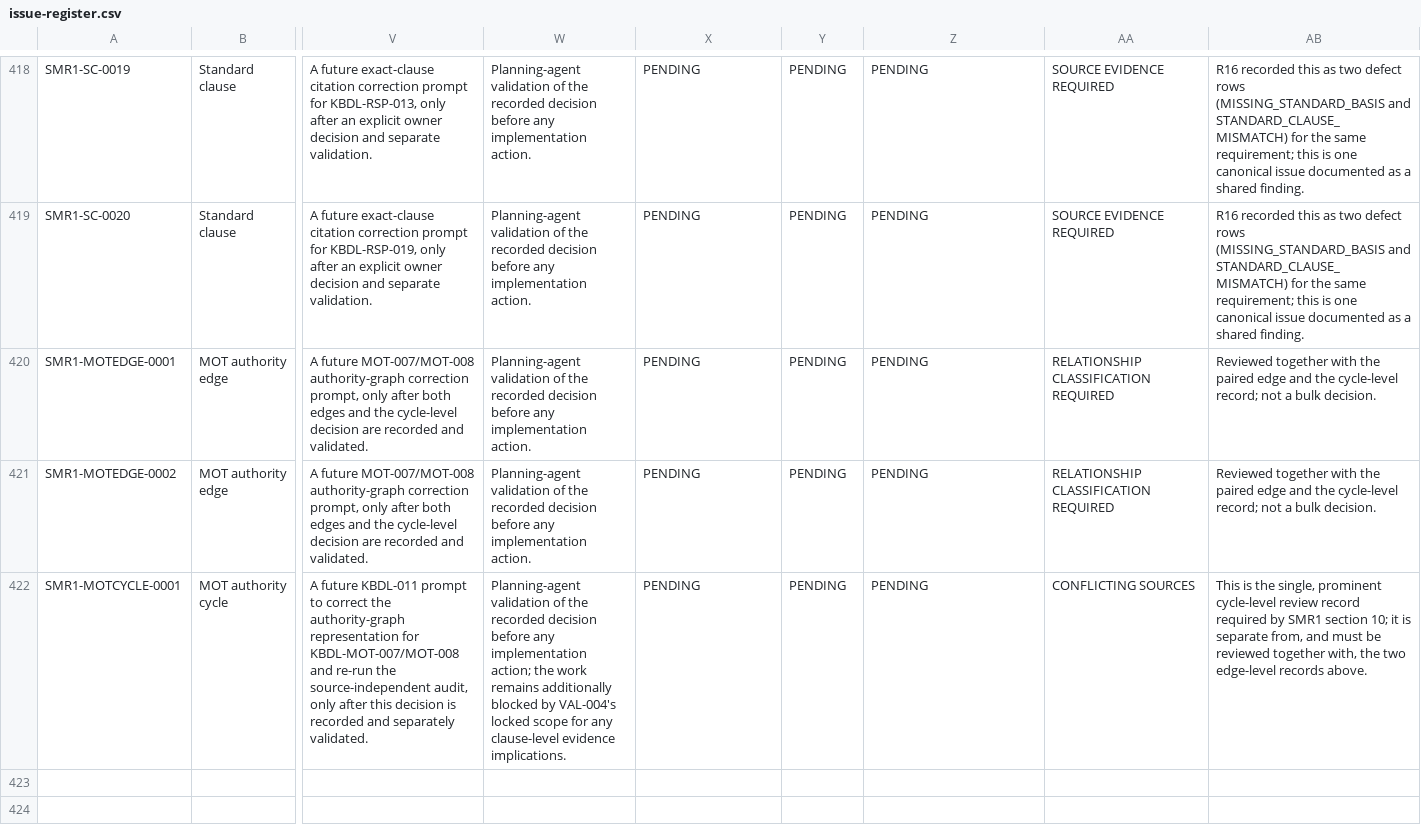
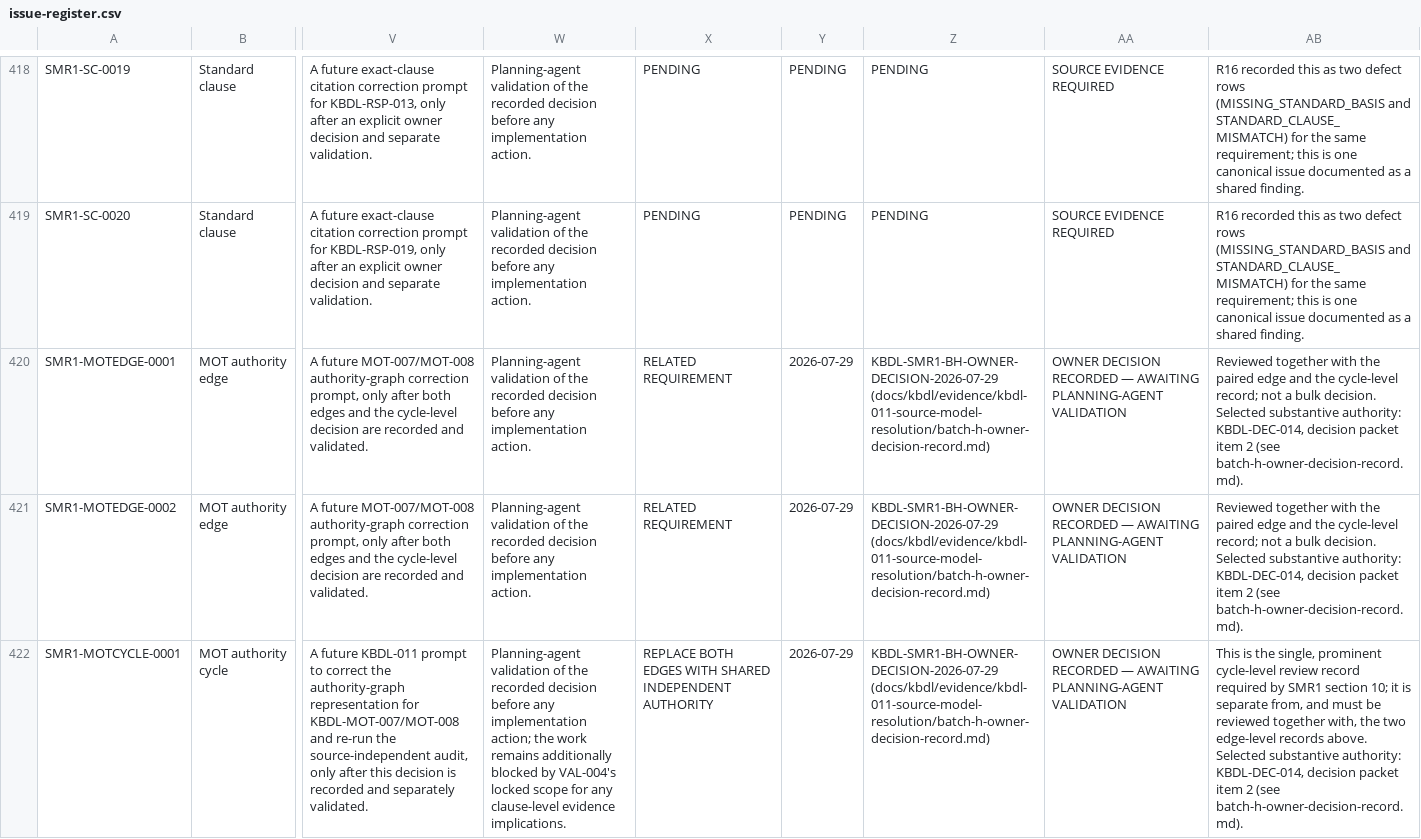
Before and after one commit to kbmanilla06/kbdl, a CSV file: docs/kbdl/evidence/kbdl-011-source-model-resolution/issue-register.csv, drawn as a sheet; only a part is shown, gaps mark what is left out; the diff names each change by its address in the sheet, - before the commit and + after, or states it on an @@ line.

```diff
--- a/docs/kbdl/evidence/kbdl-011-source-model-resolution/issue-register.csv
+++ b/docs/kbdl/evidence/kbdl-011-source-model-resolution/issue-register.csv
-X420:X421: PENDING
+X420:X421: RELATED REQUIREMENT
-Y420:Y422: PENDING
+Y420:Y422: 2026-07-29
-Z420:Z422: PENDING
+Z420:Z422: KBDL-SMR1-BH-OWNER-DECISION-2026-07-29 (docs/kbdl/evidence/kbdl-011-source-model-resolution/batch-h-owner-decision-record.md)
-AA420:AA421: RELATIONSHIP CLASSIFICATION REQUIRED
+AA420:AA421: OWNER DECISION RECORDED — AWAITING PLANNING-AGENT VALIDATION
-AB420:AB421: …bulk decision.
+AB420:AB421: …bulk decision. Selected substantive authority: KBDL-DEC-014, decision packet item 2 (see batch-h-owner-decision-record.md).
-X422: PENDING
+X422: REPLACE BOTH EDGES WITH SHARED INDEPENDENT AUTHORITY
-AA422: CONFLICTING SOURCES
+AA422: OWNER DECISION RECORDED — AWAITING PLANNING-AGENT VALIDATION
-AB422: …records above.
+AB422: …records above. Selected substantive authority: KBDL-DEC-014, decision packet item 2 (see batch-h-owner-decision-record.md).
```
Also changed, not shown: docs/kbdl/evidence/kbdl-011-source-model-resolution/evidence-inventory.csv, docs/kbdl/evidence/kbdl-011-source-model-resolution/source-model-resolution-ledger.csv, 10 other files.
